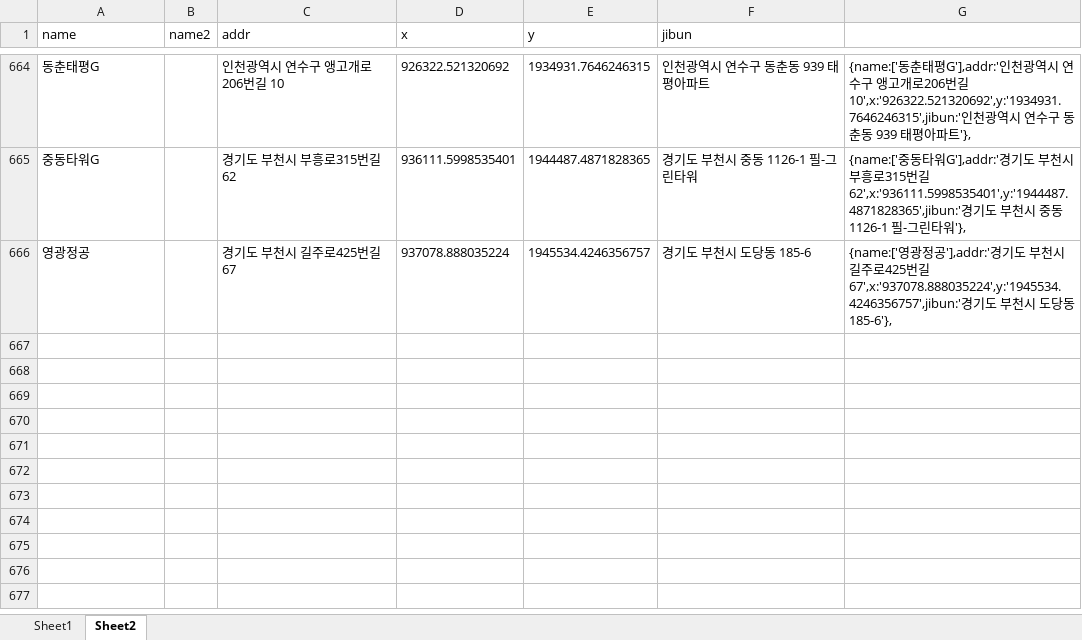
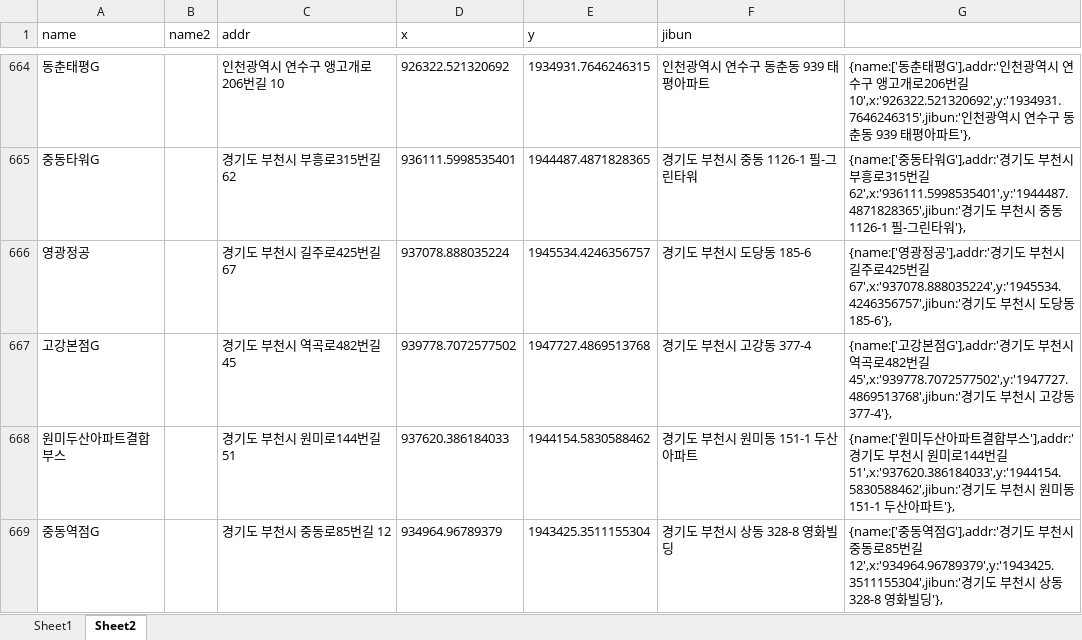
Before and after one commit to hyeokpark/atm, an Excel workbook: atm_v0.02.xlsx, sheet Sheet2, drawn as a sheet; only a part is shown, gaps mark what is left out; values as stored, in another font and other column widths than the file's, no borders; the diff names each change by its address in the sheet, - before the commit and + after, or states it on an @@ line.

```diff
--- a/atm_v0.02.xlsx (sheet Sheet2)
+++ b/atm_v0.02.xlsx (sheet Sheet2)
+row 667: 고강본점G |  | 경기도 부천시 역곡로482번길 45 | 939778.7072577502 | 1947727.4869513768 | 경기도 부천시 고강동 377-4 | {name:['고강본점G'],addr:'경기도 부천시 역곡로482번길 45',x:'939778.7072577502',y:'1947727.4869513768',jibun:'경기도 부천시 고강동 377-4'},
+row 668: 원미두산아파트결합부스 |  | 경기도 부천시 원미로144번길 51 | 937620.386184033 | 1944154.5830588462 | 경기도 부천시 원미동 151-1 두산아파트 | {name:['원미두산아파트결합부스'],addr:'경기도 부천시 원미로144번길 51',x:'937620.386184033',y:'1944154.5830588462',jibun:'경기도 부천시 원미동 151-1 두산아파트'},
+row 669: 중동역점G |  | 경기도 부천시 중동로85번길 12 | 934964.96789379 | 1943425.3511155304 | 경기도 부천시 상동 328-8 영화빌딩 | {name:['중동역점G'],addr:'경기도 부천시 중동로85번길 12',x:'934964.96789379',y:'1943425.3511155304',jibun:'경기도 부천시 상동 328-8 영화빌딩'},
```
Also changed, not shown: 1 other file.
